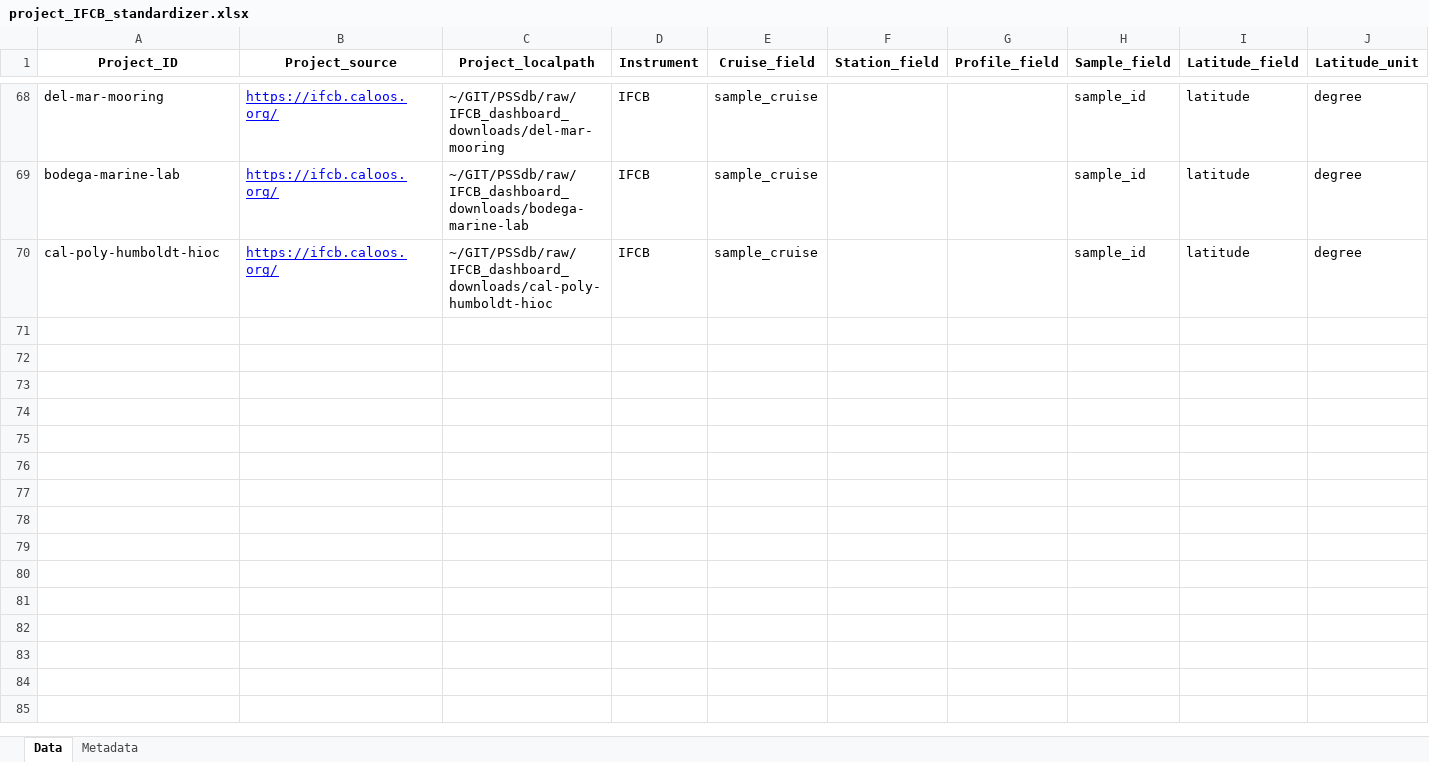
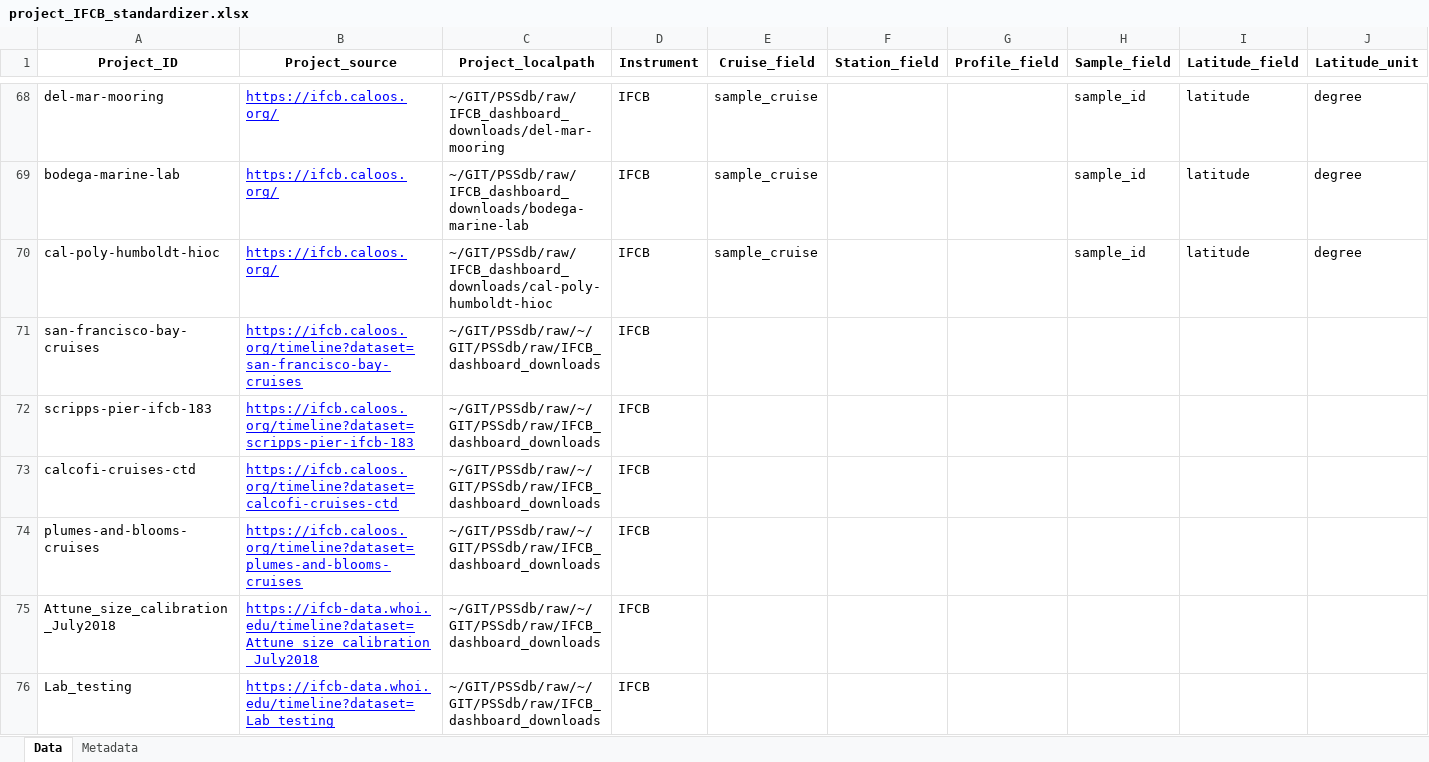
Before and after one commit to jessluo/PSSdb, an Excel workbook: raw/project_IFCB_standardizer.xlsx, sheet Data, drawn as a sheet; only a part is shown, gaps mark what is left out; values as stored, in another font and other column widths than the file's, no borders; rows hold the shown columns only; the diff covers the shown part only; the diff names each change by its address in the sheet, - before the commit and + after, or states it on an @@ line.

Commit message:
updated by ste0

```diff
--- a/raw/project_IFCB_standardizer.xlsx (sheet Data)
+++ b/raw/project_IFCB_standardizer.xlsx (sheet Data)
+row 71: san-francisco-bay-cruises | https://ifcb.caloos.org/timeline?dataset=san-francisco-bay-cruises | ~/GIT/PSSdb/raw/~/GIT/PSSdb/raw/IFCB_dashboard_downloads | IFCB
+row 72: scripps-pier-ifcb-183 | https://ifcb.caloos.org/timeline?dataset=scripps-pier-ifcb-183 | ~/GIT/PSSdb/raw/~/GIT/PSSdb/raw/IFCB_dashboard_downloads | IFCB
+row 73: calcofi-cruises-ctd | https://ifcb.caloos.org/timeline?dataset=calcofi-cruises-ctd | ~/GIT/PSSdb/raw/~/GIT/PSSdb/raw/IFCB_dashboard_downloads | IFCB
+row 74: plumes-and-blooms-cruises | https://ifcb.caloos.org/timeline?dataset=plumes-and-blooms-cruises | ~/GIT/PSSdb/raw/~/GIT/PSSdb/raw/IFCB_dashboard_downloads | IFCB
+row 75: Attune_size_calibration_July2018 | https://ifcb-data.whoi.edu/timeline?dataset=Attune_size_calibration_July2018 | ~/GIT/PSSdb/raw/~/GIT/PSSdb/raw/IFCB_dashboard_downloads | IFCB
+row 76: Lab_testing | https://ifcb-data.whoi.edu/timeline?dataset=Lab_testing | ~/GIT/PSSdb/raw/~/GIT/PSSdb/raw/IFCB_dashboard_downloads | IFCB
```
Also changed, not shown: 6 added rows elsewhere in this sheet.
